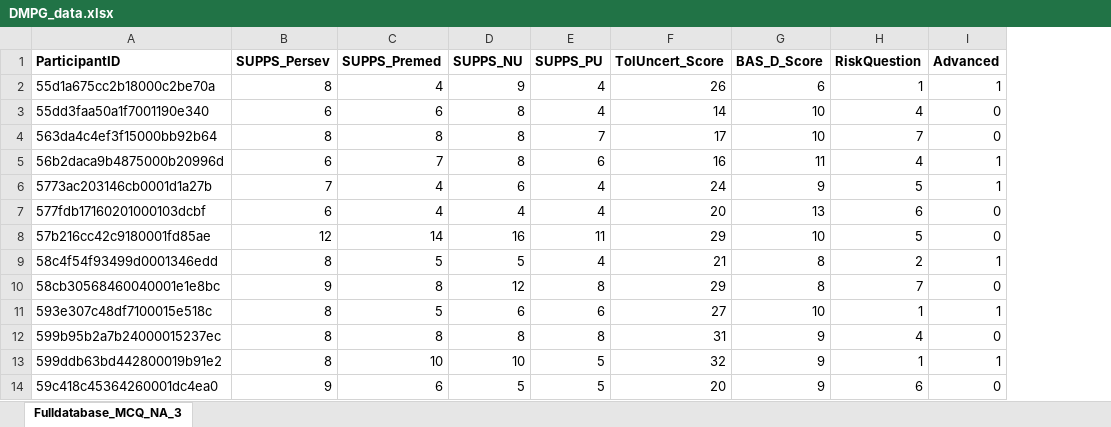
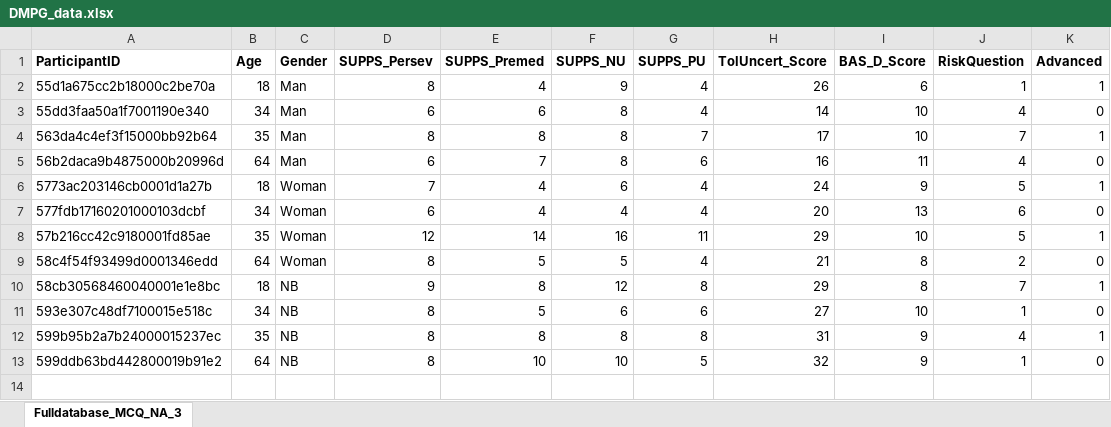
Before and after one commit to ErynnLC/Febfast, an Excel workbook: DMPG_data.xlsx, sheet Fulldatabase_MCQ_NA_3, drawn as a sheet; values as stored, in another font and other column widths than the file's, no borders; removed rows and columns are numbered as before the commit, all else as after; the diff names each change by its address in the sheet, - before the commit and + after, or states it on an @@ line.

```diff
--- a/DMPG_data.xlsx (sheet Fulldatabase_MCQ_NA_3)
+++ b/DMPG_data.xlsx (sheet Fulldatabase_MCQ_NA_3)
+column B (Age), rows 2-13: 18 | 34 | 35 | 64 | 18 | 34 | 35 | 64 | 18 | 34 | 35 | 64
+column C (Gender), rows 2-13: Man | Man | Man | Man | Woman | Woman | Woman | Woman | NB | NB | NB | NB
-K4 (Advanced): 0
+K4 (Advanced): 1
-K5 (Advanced): 1
+K5 (Advanced): 0
-K8 (Advanced): 0
+K8 (Advanced): 1
-K9 (Advanced): 1
+K9 (Advanced): 0
-K10 (Advanced): 0
+K10 (Advanced): 1
-K11 (Advanced): 1
+K11 (Advanced): 0
-K12 (Advanced): 0
+K12 (Advanced): 1
-K13 (Advanced): 1
+K13 (Advanced): 0
-row 14: 59c418c45364260001dc4ea0 | 9 | 6 | 5 | 5 | 20 | 9 | 6 | 0
```
Also changed, not shown: 6 other files.
